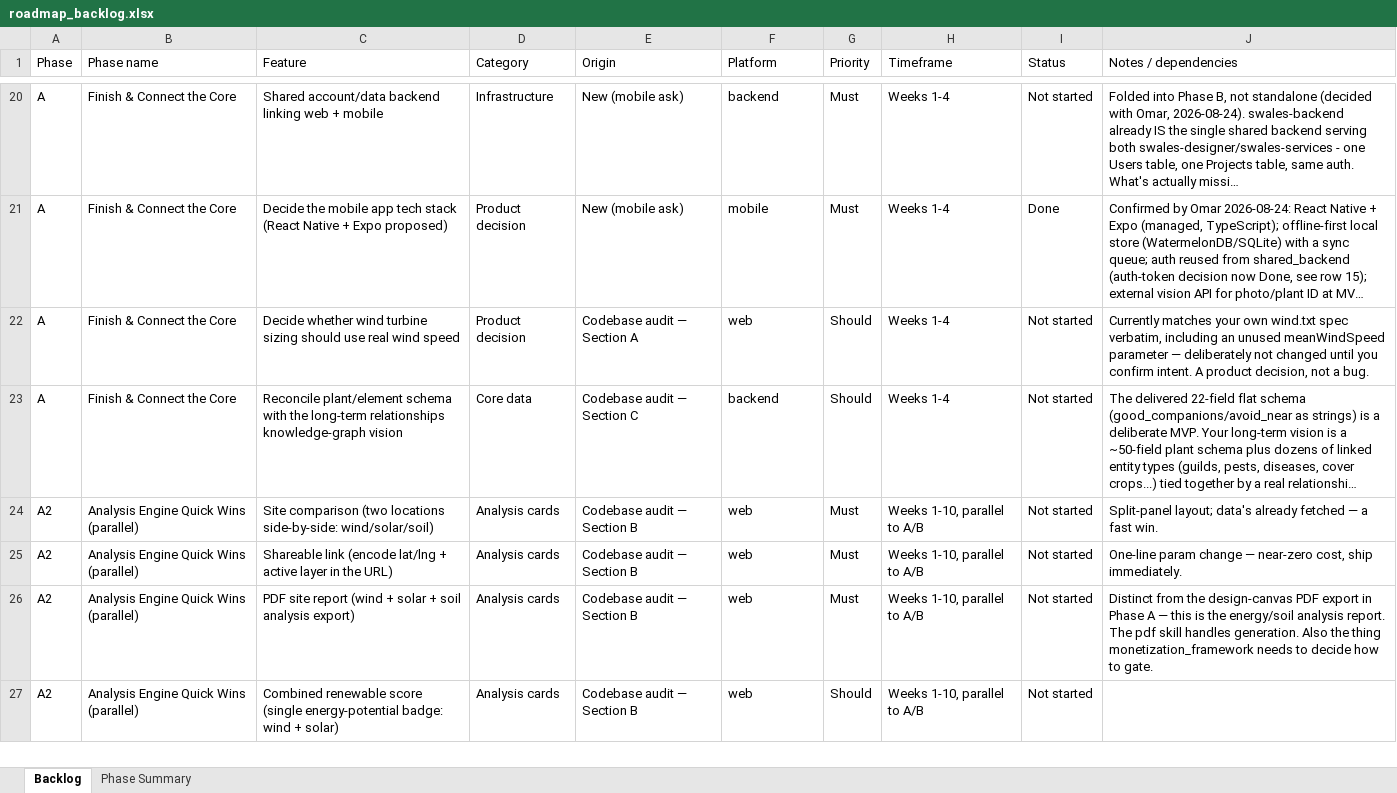
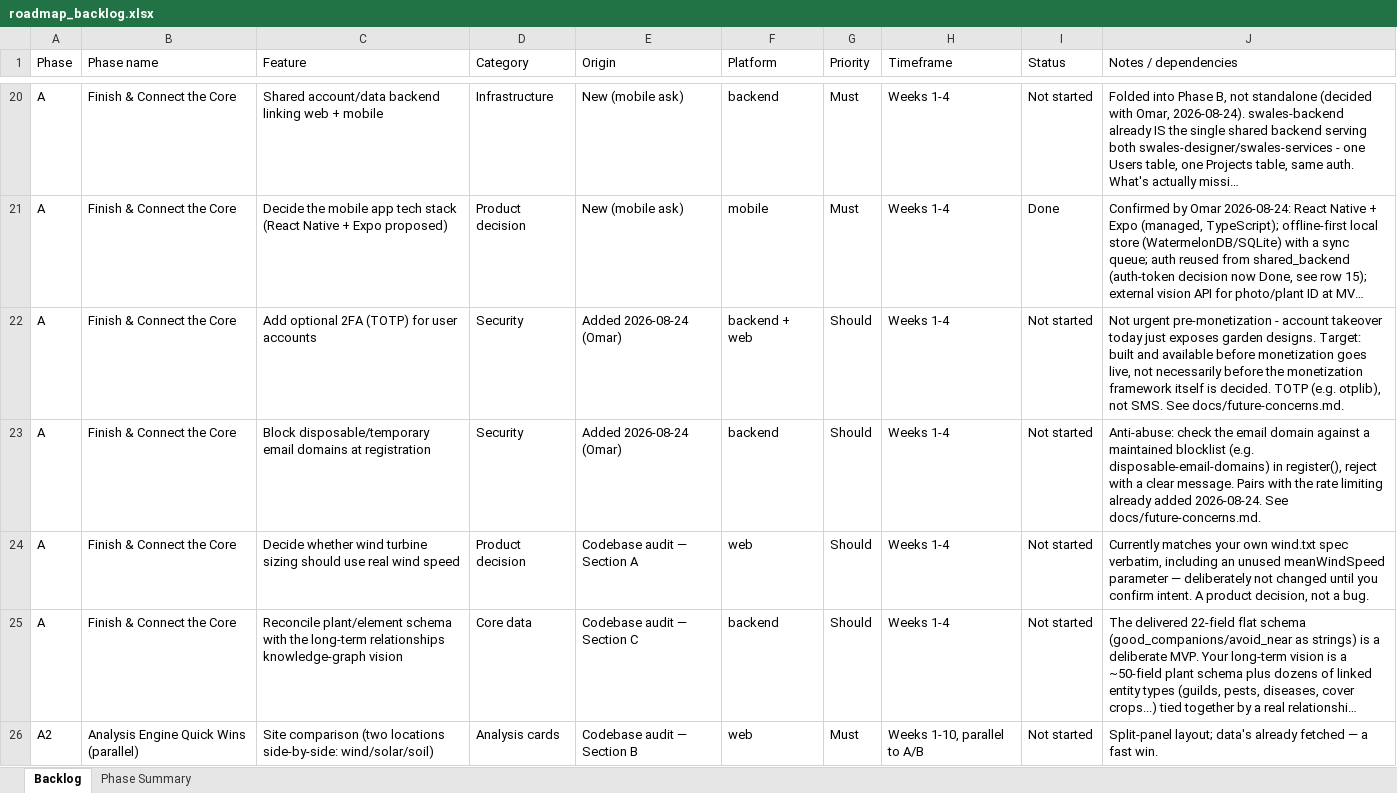
Before and after one commit to Altinsk/swales-backend, an Excel workbook: docs/roadmap_backlog.xlsx, sheet Backlog, drawn as a sheet; only a part is shown, gaps mark what is left out; the shorter side is filled out with more unchanged rows; long unchanged cells end in …; values as stored, in another font and other column widths than the file's, no borders; the diff names each change by its address in the sheet, - before the commit and + after, or states it on an @@ line.

Commit message:
Add future-concerns.md; scope 2FA and disposable-email blocking; clean up stale CLAUDE.md notes
New 4th tracking doc at Omar's request: a living checklist of risks/gaps
intentionally deferred rather than fixed immediately, reviewed before
starting a new phase or a real-users/monetization milestone. Seeded with
everything flagged-but-unfixed from the auth threat sweep.

Two new roadmap items added to Phase A per Omar's request: optional TOTP
2FA (target: before monetization go-live) and blocking disposable/temporary
email domains at registration. Neither built yet.

Also rewrote all three repos' CLAUDE.md files, which had accumulated
several sessions' worth of "corrected" notes on top of corrections -
now a single clean statement instead of a changelog of past mistakes.

```diff
--- a/docs/roadmap_backlog.xlsx (sheet Backlog)
+++ b/docs/roadmap_backlog.xlsx (sheet Backlog)
+row 22: A | Finish & Connect the Core | Add optional 2FA (TOTP) for user accounts | Security | Added 2026-08-24 (Omar) | backend + web | Should | Weeks 1-4 | Not started | Not urgent pre-monetization - account takeover today just exposes garden designs. Target: built and available before monetization goes live, not necessarily before the monetization framework itself is decided. TOTP (e.g. otplib), not SMS. See docs/future-concerns.md.
+row 23: A | Finish & Connect the Core | Block disposable/temporary email domains at registration | Security | Added 2026-08-24 (Omar) | backend | Should | Weeks 1-4 | Not started | Anti-abuse: check the email domain against a maintained blocklist (e.g. disposable-email-domains) in register(), reject with a clear message. Pairs with the rate limiting already added 2026-08-24. See docs/future-concerns.md.
```
Also changed, not shown: sheet Phase Summary, 4 other files.
